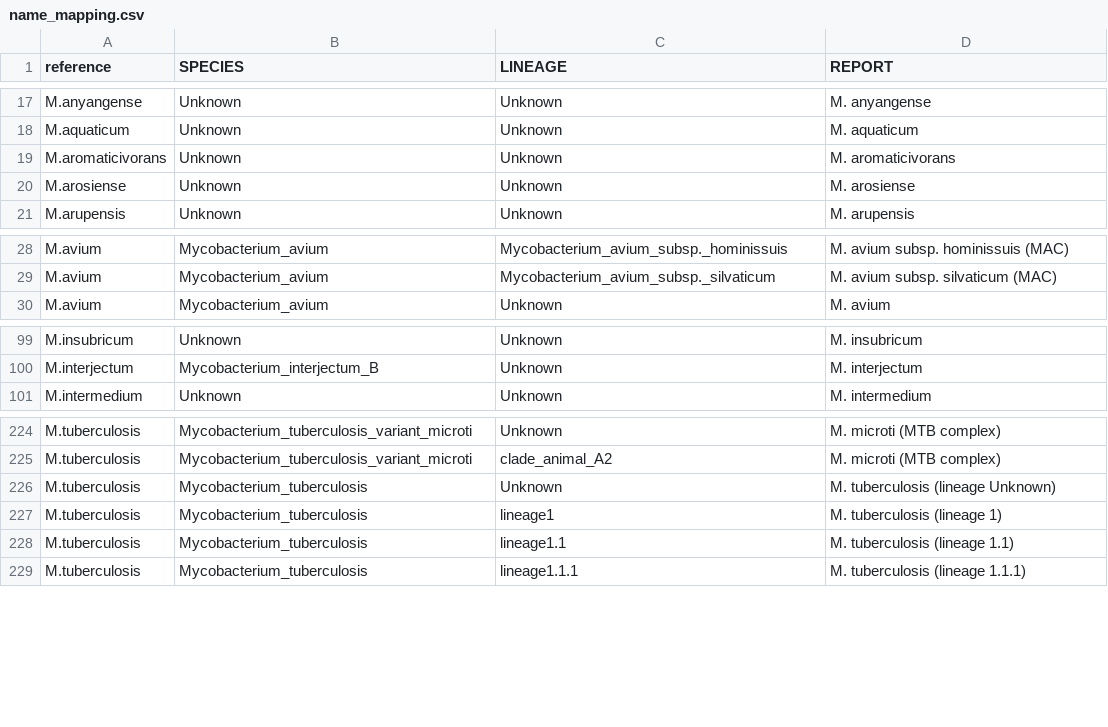
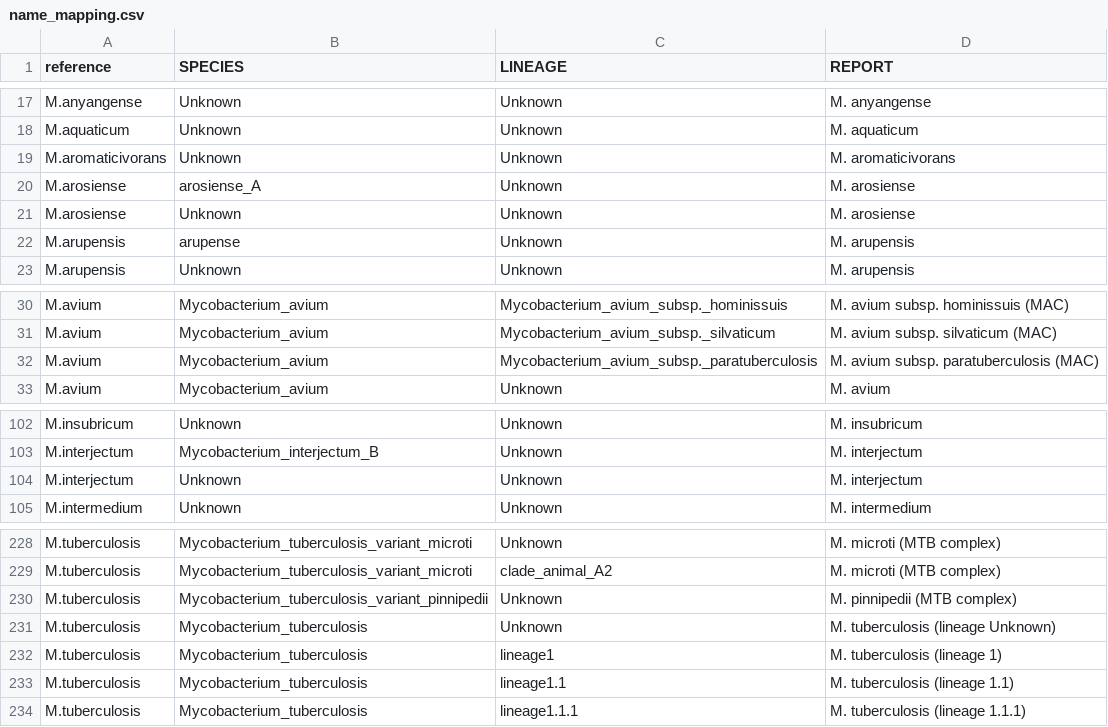
Before and after one commit to softwaremmm/summary_pipeline, a CSV file: test_data/reference/name_mapping.csv, drawn as a sheet; only a part is shown, gaps mark what is left out.

Commit message:
fix: add missing mykrobe species which are in manifest

```diff
--- a/test_data/reference/name_mapping.csv
+++ b/test_data/reference/name_mapping.csv
@@ -19,3 +19,5 @@ M.aquaticum,Unknown,Unknown,M. aquaticum
 M.aromaticivorans,Unknown,Unknown,M. aromaticivorans
+M.arosiense,arosiense_A,Unknown,M. arosiense
 M.arosiense,Unknown,Unknown,M. arosiense
+M.arupensis,arupense,Unknown,M. arupensis
 M.arupensis,Unknown,Unknown,M. arupensis
@@ -29,2 +31,3 @@ M.avium,Mycobacterium_avium,Mycobacterium_avium_subsp._hominissuis,M. avium subs
 M.avium,Mycobacterium_avium,Mycobacterium_avium_subsp._silvaticum,M. avium subsp. silvaticum (MAC)
+M.avium,Mycobacterium_avium,Mycobacterium_avium_subsp._paratuberculosis,M. avium subsp. paratuberculosis (MAC)
 M.avium,Mycobacterium_avium,Unknown,M. avium
@@ -100,2 +103,3 @@ M.insubricum,Unknown,Unknown,M. insubricum
 M.interjectum,Mycobacterium_interjectum_B,Unknown,M. interjectum
+M.interjectum,Unknown,Unknown,M. interjectum
 M.intermedium,Unknown,Unknown,M. intermedium
@@ -225,2 +229,3 @@ M.tuberculosis,Mycobacterium_tuberculosis_variant_microti,Unknown,M. microti (MT
 M.tuberculosis,Mycobacterium_tuberculosis_variant_microti,clade_animal_A2,M. microti (MTB complex)
+M.tuberculosis,Mycobacterium_tuberculosis_variant_pinnipedii,Unknown,M. pinnipedii (MTB complex)
 M.tuberculosis,Mycobacterium_tuberculosis,Unknown,M. tuberculosis (lineage Unknown)
```
